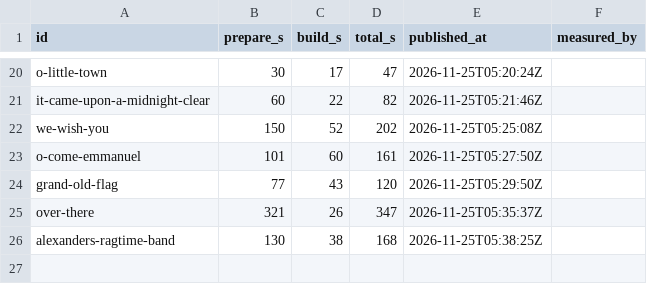
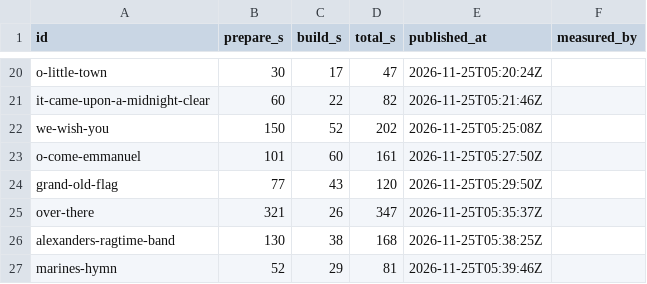
Before and after one commit to stevennt/abn.platform.entertainment.karaoke.songs, a CSV file: songs/times.csv, drawn as a sheet; only a part is shown, gaps mark what is left out.

```diff
--- a/songs/times.csv
+++ b/songs/times.csv
@@ -26 +26,2 @@ over-there,321,26,347,2026-11-25T05:35:37Z
 alexanders-ragtime-band,130,38,168,2026-11-25T05:38:25Z
+marines-hymn,52,29,81,2026-11-25T05:39:46Z
```
Also changed, not shown: 9 other files.
